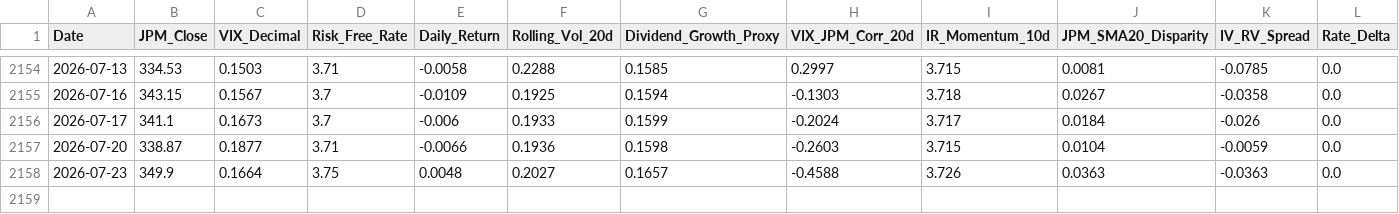
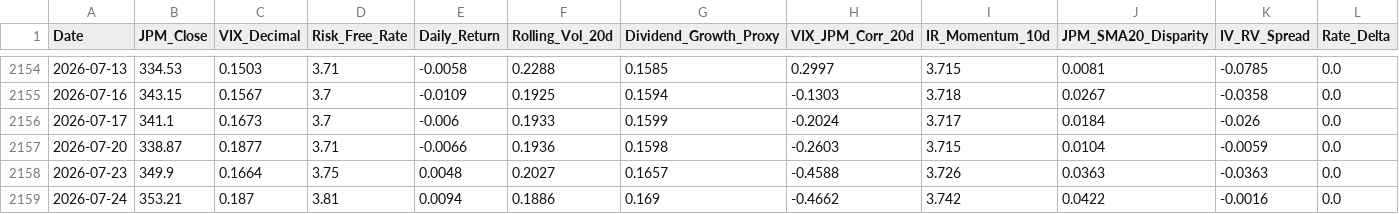
Before and after one commit to JZ-5/Advanced-Chooser-Option-Pricing-Model-with-Real-World-Data-Machine-Learning, a CSV file: data/processed/features_ann_final.csv, drawn as a sheet; only a part is shown, gaps mark what is left out; the diff names each change by its address in the sheet, - before the commit and + after, or states it on an @@ line.

```diff
--- a/data/processed/features_ann_final.csv
+++ b/data/processed/features_ann_final.csv
+row 2159: 2026-07-24 | 353.21 | 0.187 | 3.81 | 0.0094 | 0.1886 | 0.169 | -0.4662 | 3.742 | 0.0422 | -0.0016 | 0.0
```
